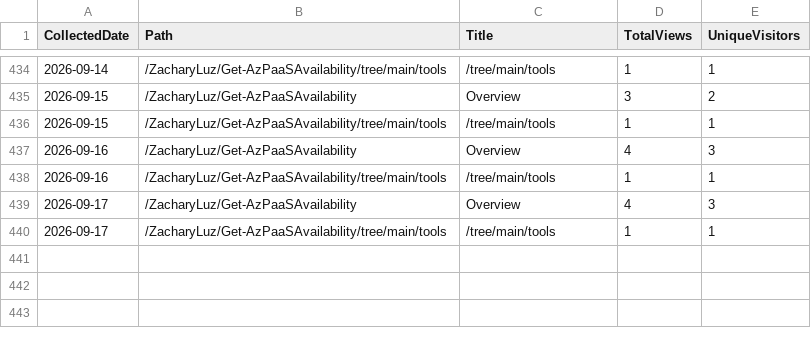
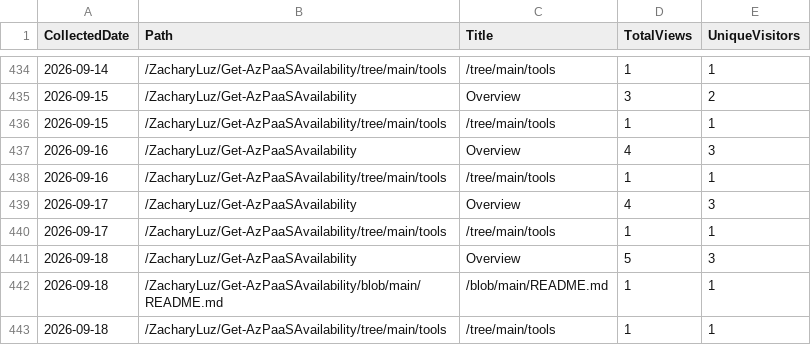
Before and after one commit to ZacharyLuz/Get-AzPaaSAvailability, a CSV file: data/paths.csv, drawn as a sheet; only a part is shown, gaps mark what is left out.

```diff
--- a/data/paths.csv
+++ b/data/paths.csv
@@ -440 +440,4 @@ CollectedDate,Path,Title,TotalViews,UniqueVisitors
 "2026-09-17","/ZacharyLuz/Get-AzPaaSAvailability/tree/main/tools","/tree/main/tools",1,1
+"2026-09-18","/ZacharyLuz/Get-AzPaaSAvailability","Overview",5,3
+"2026-09-18","/ZacharyLuz/Get-AzPaaSAvailability/blob/main/README.md","/blob/main/README.md",1,1
+"2026-09-18","/ZacharyLuz/Get-AzPaaSAvailability/tree/main/tools","/tree/main/tools",1,1
```
Also changed, not shown: data/referrers.csv, data/release-downloads.csv, 3 other files.
